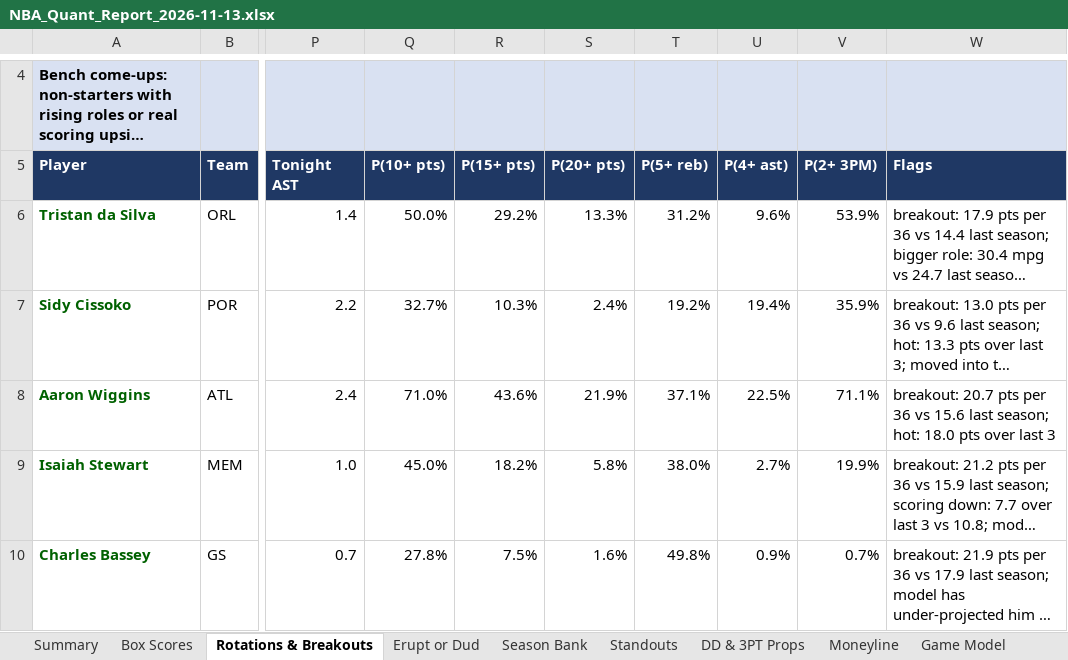
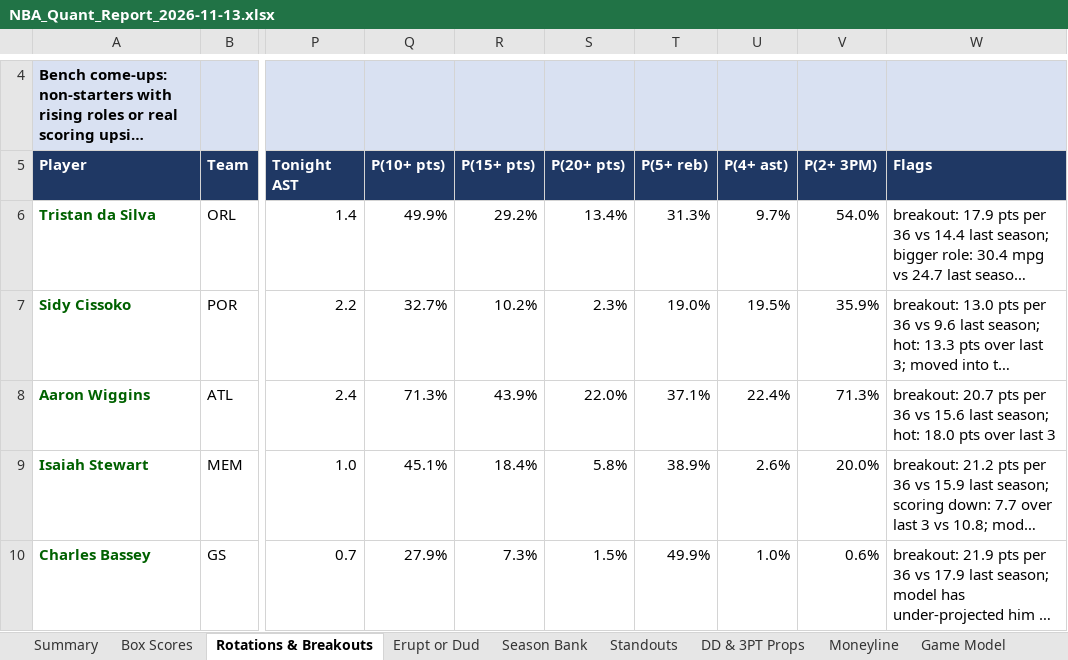
Before and after one commit to HeyShawtty/nba-quant-desk, an Excel workbook: reports/NBA_Quant_Report_2026-11-13.xlsx, sheet Rotations & Breakouts, drawn as a sheet; only a part is shown, gaps mark what is left out; long unchanged cells end in …; values as stored, in another font and other column widths than the file's, no borders; the diff covers the shown part only; the diff names each change by its address in the sheet, - before the commit and + after, or states it on an @@ line.

```diff
--- a/reports/NBA_Quant_Report_2026-11-13.xlsx (sheet Rotations & Breakouts)
+++ b/reports/NBA_Quant_Report_2026-11-13.xlsx (sheet Rotations & Breakouts)
-Q6 (P(10+ pts)): 50.0%
+Q6 (P(10+ pts)): 49.9%
-S6 (P(20+ pts)): 13.3%
+S6 (P(20+ pts)): 13.4%
-T6 (P(5+ reb)): 31.2%
+T6 (P(5+ reb)): 31.3%
-U6 (P(4+ ast)): 9.6%
+U6 (P(4+ ast)): 9.7%
-V6 (P(2+ 3PM)): 53.9%
+V6 (P(2+ 3PM)): 54.0%
-R7 (P(15+ pts)): 10.3%
+R7 (P(15+ pts)): 10.2%
-S7 (P(20+ pts)): 2.4%
+S7 (P(20+ pts)): 2.3%
-T7 (P(5+ reb)): 19.2%
+T7 (P(5+ reb)): 19.0%
-U7 (P(4+ ast)): 19.4%
+U7 (P(4+ ast)): 19.5%
-Q8 (P(10+ pts)): 71.0%
+Q8 (P(10+ pts)): 71.3%
-R8 (P(15+ pts)): 43.6%
+R8 (P(15+ pts)): 43.9%
-S8 (P(20+ pts)): 21.9%
+S8 (P(20+ pts)): 22.0%
-U8 (P(4+ ast)): 22.5%
+U8 (P(4+ ast)): 22.4%
-V8 (P(2+ 3PM)): 71.1%
+V8 (P(2+ 3PM)): 71.3%
-Q9 (P(10+ pts)): 45.0%
+Q9 (P(10+ pts)): 45.1%
-R9 (P(15+ pts)): 18.2%
+R9 (P(15+ pts)): 18.4%
-T9 (P(5+ reb)): 38.0%
+T9 (P(5+ reb)): 38.9%
-U9 (P(4+ ast)): 2.7%
+U9 (P(4+ ast)): 2.6%
-V9 (P(2+ 3PM)): 19.9%
+V9 (P(2+ 3PM)): 20.0%
-Q10 (P(10+ pts)): 27.8%
+Q10 (P(10+ pts)): 27.9%
-R10 (P(15+ pts)): 7.5%
+R10 (P(15+ pts)): 7.3%
-S10 (P(20+ pts)): 1.6%
+S10 (P(20+ pts)): 1.5%
-T10 (P(5+ reb)): 49.8%
+T10 (P(5+ reb)): 49.9%
-U10 (P(4+ ast)): 0.9%
+U10 (P(4+ ast)): 1.0%
-V10 (P(2+ 3PM)): 0.7%
+V10 (P(2+ 3PM)): 0.6%
```
Also changed, not shown: 8 added rows, 10 removed rows, 1260 edited cells and cell formats elsewhere in this sheet, sheet Player Thresholds, sheet Player Distributions, sheet SGP & Boost, sheet Box Scores, sheet Moneyline, sheet DD & 3PT Props, 12 more sheets, formulas that keep their value, reports/Data_Bank_2026-27.xlsx, 11 other files.
